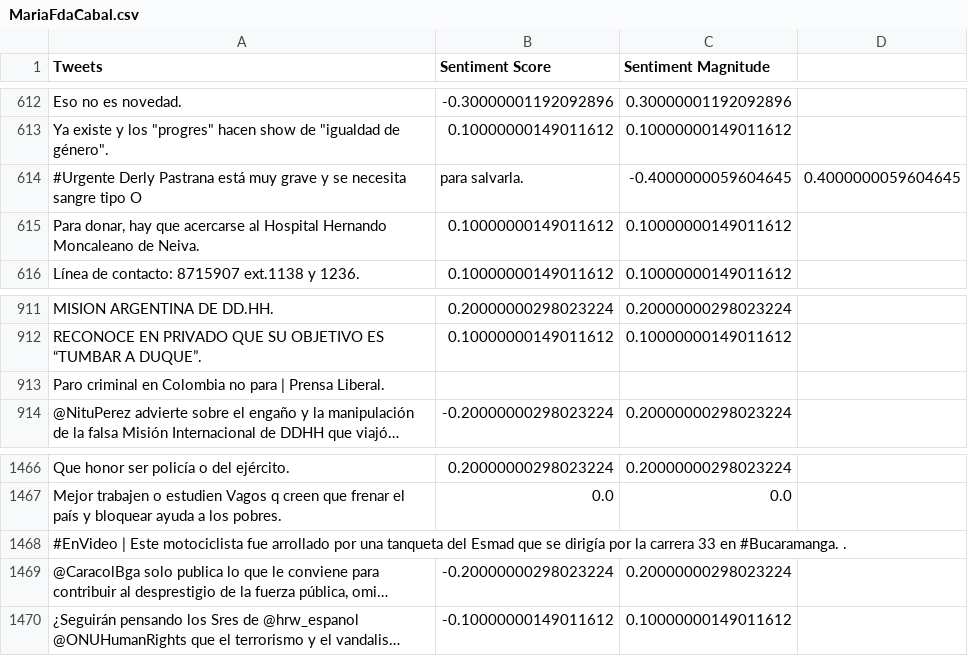
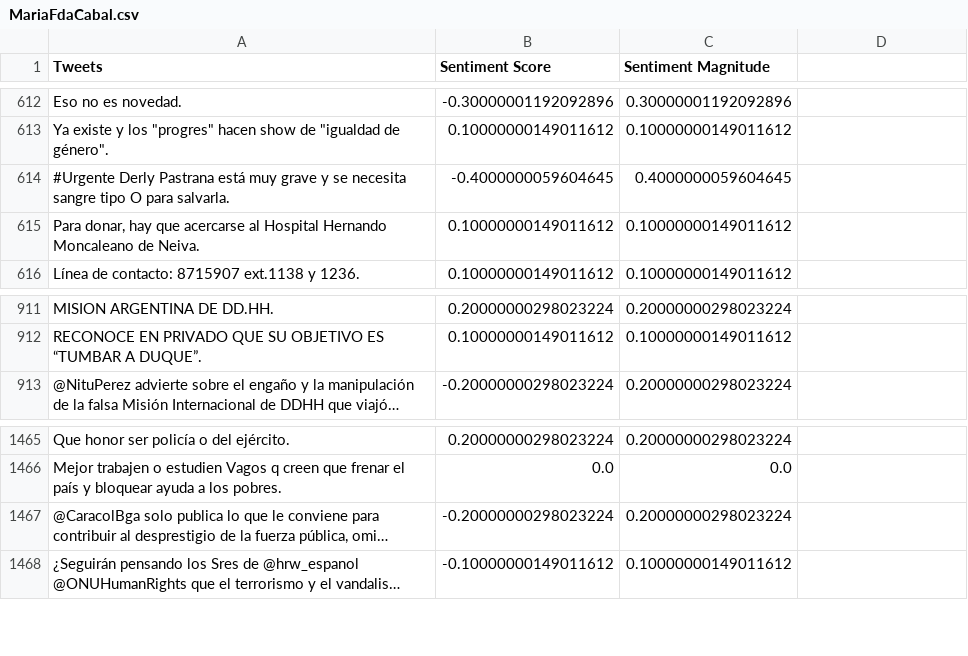
Before and after one commit to arthurocrates/analisis-del-discurso-del-odio-en-twitter-de-politicos-con-google-nlp, a CSV file: resultoj/MariaFdaCabal.csv, drawn as a sheet; only a part is shown, gaps mark what is left out; long unchanged cells end in …; removed rows and columns are numbered as before the commit, all else as after; the diff names each change by its address in the sheet, - before the commit and + after, or states it on an @@ line.

```diff
--- a/resultoj/MariaFdaCabal.csv
+++ b/resultoj/MariaFdaCabal.csv
-row 614: #Urgente Derly Pastrana está muy grave y se necesita sangre tipo O | para salvarla. | -0.4000000059604645 | 0.4000000059604645
+row 614: #Urgente Derly Pastrana está muy grave y se necesita sangre tipo O para salvarla. | -0.4000000059604645 | 0.4000000059604645
-row 913: Paro criminal en Colombia no para | Prensa Liberal.
-row 1468: #EnVideo | Este motociclista fue arrollado por una tanqueta del Esmad que se dirigía por la carrera 33 en #Bucaramanga. .
```
Also changed, not shown: 28 other files.
